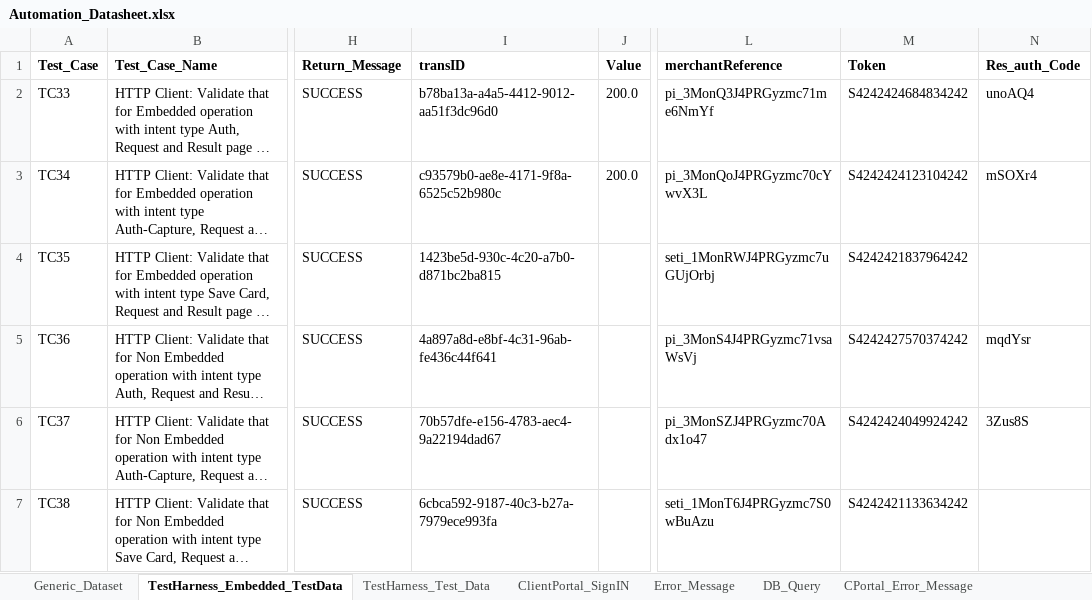
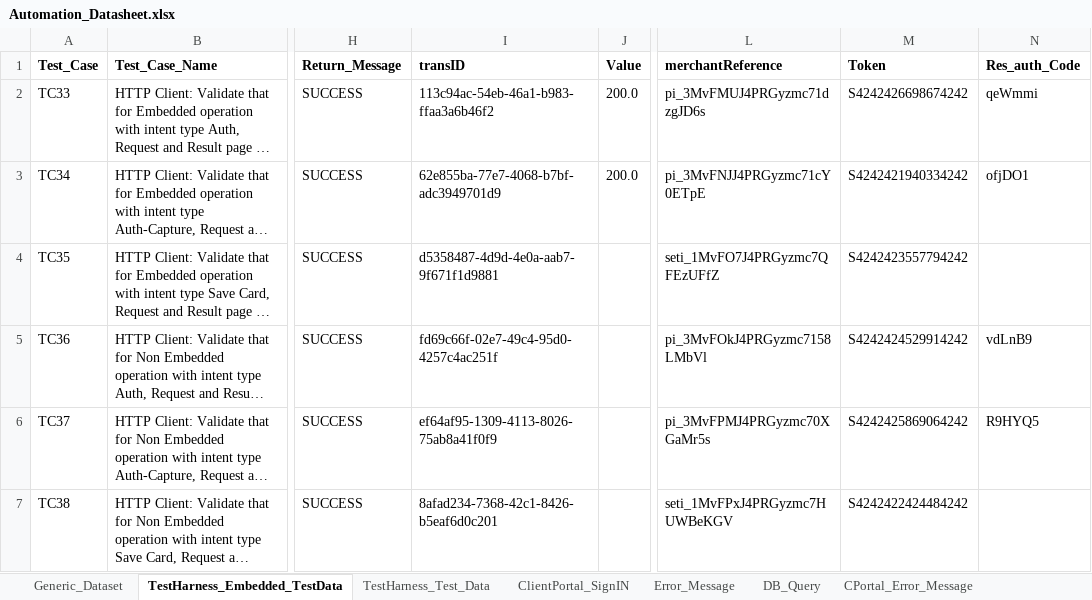
Before and after one commit to gsaha99/Ecommerce_QA, an Excel workbook: Test Data/Automation_Datasheet.xlsx, sheet TestHarness_Embedded_TestData, drawn as a sheet; only a part is shown, gaps mark what is left out; long unchanged cells end in …; values as stored, in another font and other column widths than the file's, no borders; the diff names each change by its address in the sheet, - before the commit and + after, or states it on an @@ line.

```diff
--- a/Test Data/Automation_Datasheet.xlsx (sheet TestHarness_Embedded_TestData)
+++ b/Test Data/Automation_Datasheet.xlsx (sheet TestHarness_Embedded_TestData)
-I2 (transID): b78ba13a-a4a5-4412-9012-aa51f3dc96d0
+I2 (transID): 113c94ac-54eb-46a1-b983-ffaa3a6b46f2
-L2 (merchantReference): pi_3MonQ3J4PRGyzmc71me6NmYf
+L2 (merchantReference): pi_3MvFMUJ4PRGyzmc71dzgJD6s
-M2 (Token): S4242424684834242
+M2 (Token): S4242426698674242
-N2 (Res_auth_Code): unoAQ4
+N2 (Res_auth_Code): qeWmmi
-I3 (transID): c93579b0-ae8e-4171-9f8a-6525c52b980c
+I3 (transID): 62e855ba-77e7-4068-b7bf-adc3949701d9
-L3 (merchantReference): pi_3MonQoJ4PRGyzmc70cYwvX3L
+L3 (merchantReference): pi_3MvFNJJ4PRGyzmc71cY0ETpE
-M3 (Token): S4242424123104242
+M3 (Token): S4242421940334242
-N3 (Res_auth_Code): mSOXr4
+N3 (Res_auth_Code): ofjDO1
-I4 (transID): 1423be5d-930c-4c20-a7b0-d871bc2ba815
+I4 (transID): d5358487-4d9d-4e0a-aab7-9f671f1d9881
-L4 (merchantReference): seti_1MonRWJ4PRGyzmc7uGUjOrbj
+L4 (merchantReference): seti_1MvFO7J4PRGyzmc7QFEzUFfZ
-M4 (Token): S4242421837964242
+M4 (Token): S4242423557794242
-I5 (transID): 4a897a8d-e8bf-4c31-96ab-fe436c44f641
+I5 (transID): fd69c66f-02e7-49c4-95d0-4257c4ac251f
-L5 (merchantReference): pi_3MonS4J4PRGyzmc71vsaWsVj
+L5 (merchantReference): pi_3MvFOkJ4PRGyzmc7158LMbVl
-M5 (Token): S4242427570374242
+M5 (Token): S4242424529914242
-N5 (Res_auth_Code): mqdYsr
+N5 (Res_auth_Code): vdLnB9
-I6 (transID): 70b57dfe-e156-4783-aec4-9a22194dad67
+I6 (transID): ef64af95-1309-4113-8026-75ab8a41f0f9
-L6 (merchantReference): pi_3MonSZJ4PRGyzmc70Adx1o47
+L6 (merchantReference): pi_3MvFPMJ4PRGyzmc70XGaMr5s
-M6 (Token): S4242424049924242
+M6 (Token): S4242425869064242
-N6 (Res_auth_Code): 3Zus8S
+N6 (Res_auth_Code): R9HYQ5
-I7 (transID): 6cbca592-9187-40c3-b27a-7979ece993fa
+I7 (transID): 8afad234-7368-42c1-8426-b5eaf6d0c201
-L7 (merchantReference): seti_1MonT6J4PRGyzmc7S0wBuAzu
+L7 (merchantReference): seti_1MvFPxJ4PRGyzmc7HUWBeKGV
-M7 (Token): S4242421133634242
+M7 (Token): S4242422424484242
```
Also changed, not shown: sheet TestHarness_Test_Data, sheet DB_Query, sheet ClientPortal_SignIN, sheet Generic_Dataset, 17 other files.
